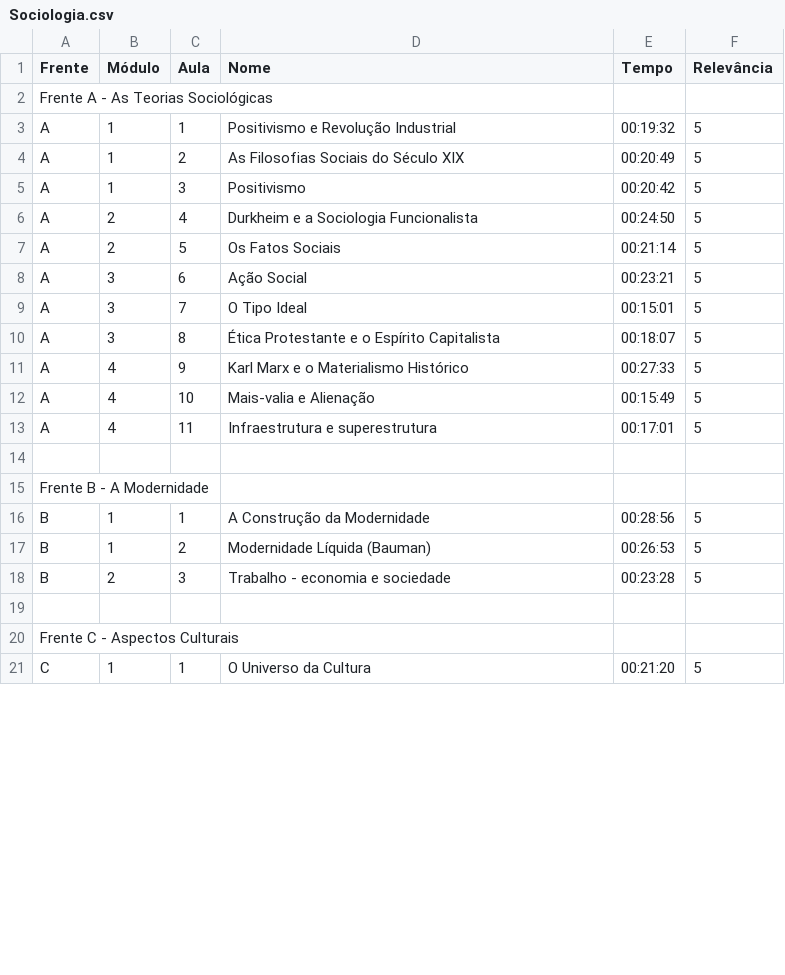
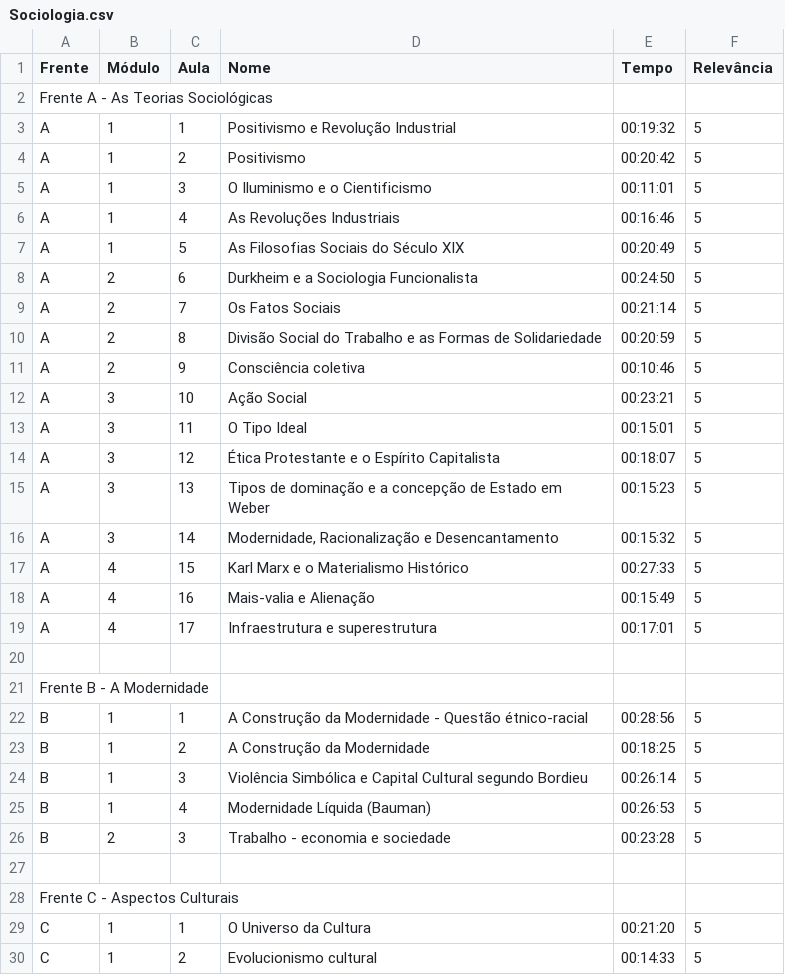
Before and after one commit to RosaUlisses/Freela, a CSV file: back-end/Csvs/Sociologia.csv, drawn as a sheet; only a part is shown; the diff covers the shown part only.

Commit message:
Update Sociologia.csv file

```diff
--- a/back-end/Csvs/Sociologia.csv
+++ b/back-end/Csvs/Sociologia.csv
@@ -3,16 +3,24 @@ Frente A - As Teorias Sociológicas,,,,,
 A,1,1,Positivismo e Revolução Industrial,00:19:32,5
-A,1,2,As Filosofias Sociais do Século XIX,00:20:49,5
-A,1,3,Positivismo,00:20:42,5
-A,2,4,Durkheim e a Sociologia Funcionalista,00:24:50,5
-A,2,5,Os Fatos Sociais,00:21:14,5
-A,3,6,Ação Social,00:23:21,5
-A,3,7,O Tipo Ideal,00:15:01,5
-A,3,8,Ética Protestante e o Espírito Capitalista,00:18:07,5
-A,4,9,Karl Marx e o Materialismo Histórico,00:27:33,5
-A,4,10,Mais-valia e Alienação,00:15:49,5
-A,4,11,Infraestrutura e superestrutura,00:17:01,5
+A,1,2,Positivismo,00:20:42,5
+A,1,3,O Iluminismo e o Cientificismo,00:11:01,5
+A,1,4,As Revoluções Industriais,00:16:46,5
+A,1,5,As Filosofias Sociais do Século XIX,00:20:49,5
+A,2,6,Durkheim e a Sociologia Funcionalista,00:24:50,5
+A,2,7,Os Fatos Sociais,00:21:14,5
+A,2,8,Divisão Social do Trabalho e as Formas de Solidariedade,00:20:59,5
+A,2,9,Consciência coletiva,00:10:46,5
+A,3,10,Ação Social,00:23:21,5
+A,3,11,O Tipo Ideal,00:15:01,5
+A,3,12,Ética Protestante e o Espírito Capitalista,00:18:07,5
+A,3,13,Tipos de dominação e a concepção de Estado em Weber,00:15:23,5
+A,3,14,"Modernidade, Racionalização e Desencantamento",00:15:32,5
+A,4,15,Karl Marx e o Materialismo Histórico,00:27:33,5
+A,4,16,Mais-valia e Alienação,00:15:49,5
+A,4,17,Infraestrutura e superestrutura,00:17:01,5
 ,,,,,
 Frente B - A Modernidade,,,,,
-B,1,1,A Construção da Modernidade,00:28:56,5
-B,1,2,Modernidade Líquida (Bauman),00:26:53,5
+B,1,1,A Construção da Modernidade - Questão étnico-racial,00:28:56,5
+B,1,2,A Construção da Modernidade,00:18:25,5
+B,1,3,Violência Simbólica e Capital Cultural segundo Bordieu,00:26:14,5
+B,1,4,Modernidade Líquida (Bauman),00:26:53,5
 B,2,3,Trabalho - economia e sociedade,00:23:28,5
@@ -21 +29,2 @@ Frente C - Aspectos Culturais,,,,,
 C,1,1,O Universo da Cultura,00:21:20,5
+C,1,2,Evolucionismo cultural,00:14:33,5
```
Also changed, not shown: 13 added rows and 5 edited cells elsewhere in this file.
